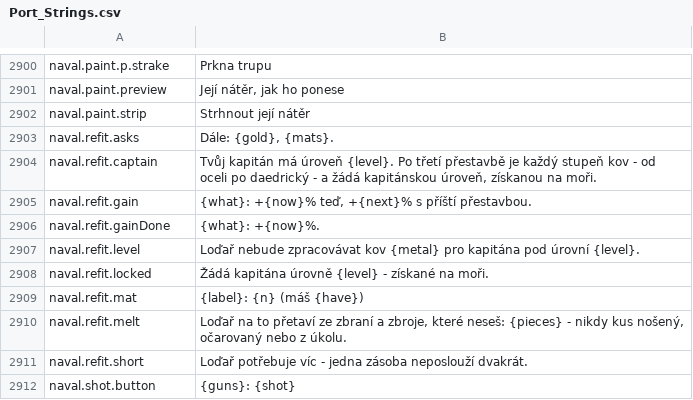
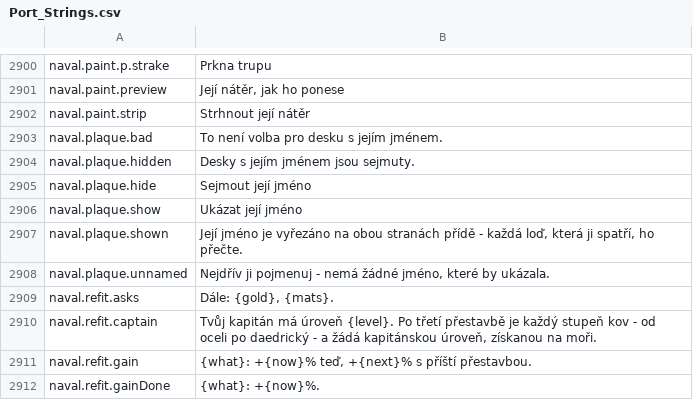
Before and after one commit to Betawolf1213/daggerfall-js-source-voice, a CSV file: locales/cs/Port_Strings.csv, drawn as a sheet; only a part is shown, gaps mark what is left out; the shorter side is filled out with more unchanged rows; the diff names each change by its address in the sheet, - before the commit and + after, or states it on an @@ line.

```diff
--- a/locales/cs/Port_Strings.csv
+++ b/locales/cs/Port_Strings.csv
+row 2903: naval.plaque.bad | To není volba pro desku s jejím jménem.
+row 2904: naval.plaque.hidden | Desky s jejím jménem jsou sejmuty.
+row 2905: naval.plaque.hide | Sejmout její jméno
+row 2906: naval.plaque.show | Ukázat její jméno
+row 2907: naval.plaque.shown | Její jméno je vyřezáno na obou stranách přídě - každá loď, která ji spatří, ho přečte.
+row 2908: naval.plaque.unnamed | Nejdřív ji pojmenuj - nemá žádné jméno, které by ukázala.
```
Also changed, not shown: locales/bg/Port_Strings.csv, locales/de/Port_Strings.csv, 44 other files.
